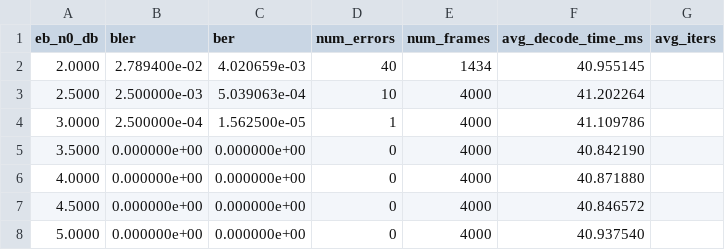
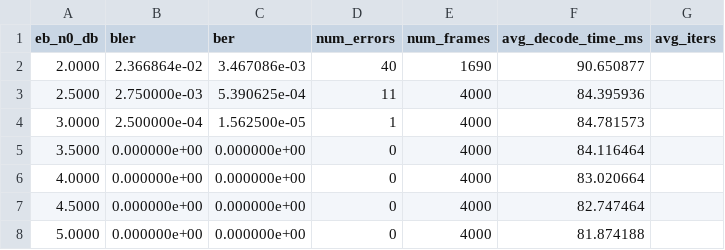
Before and after one commit to shunshun-521/USTC-Compression-Information-Theory, a CSV file: polar_codes/results/exp2_scl_N512_R0.5.csv, drawn as a sheet.

```diff
--- a/polar_codes/results/exp2_scl_N512_R0.5.csv
+++ b/polar_codes/results/exp2_scl_N512_R0.5.csv
@@ -1,8 +1,8 @@
 eb_n0_db,bler,ber,num_errors,num_frames,avg_decode_time_ms,avg_iters
-2.0000,2.789400e-02,4.020659e-03,40,1434,40.955145,
-2.5000,2.500000e-03,5.039063e-04,10,4000,41.202264,
-3.0000,2.500000e-04,1.562500e-05,1,4000,41.109786,
-3.5000,0.000000e+00,0.000000e+00,0,4000,40.842190,
-4.0000,0.000000e+00,0.000000e+00,0,4000,40.871880,
-4.5000,0.000000e+00,0.000000e+00,0,4000,40.846572,
-5.0000,0.000000e+00,0.000000e+00,0,4000,40.937540,
+2.0000,2.366864e-02,3.467086e-03,40,1690,90.650877,
+2.5000,2.750000e-03,5.390625e-04,11,4000,84.395936,
+3.0000,2.500000e-04,1.562500e-05,1,4000,84.781573,
+3.5000,0.000000e+00,0.000000e+00,0,4000,84.116464,
+4.0000,0.000000e+00,0.000000e+00,0,4000,83.020664,
+4.5000,0.000000e+00,0.000000e+00,0,4000,82.747464,
+5.0000,0.000000e+00,0.000000e+00,0,4000,81.874188,
```
Also changed, not shown: 1 other file.
